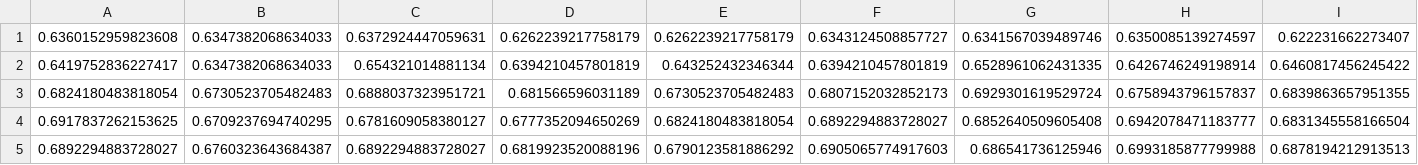
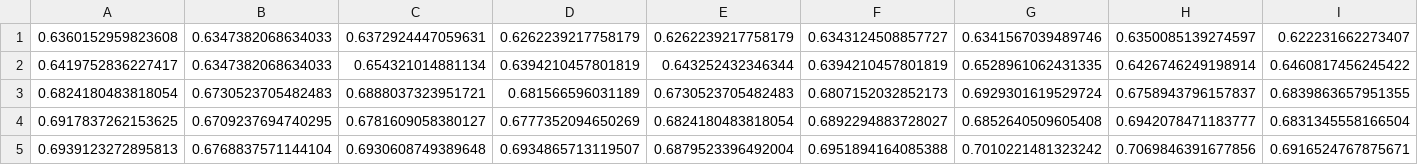
Before and after one commit to damoba/temp, a CSV file: accuracies.csv, drawn as a sheet; only a part is shown; removed rows and columns are numbered as before the commit, all else as after; rows hold the shown columns only; the diff names each change by its address in the sheet, - before the commit and + after, or states it on an @@ line.

Commit message:
Update accuracies.csv

```diff
--- a/accuracies.csv
+++ b/accuracies.csv
-row 5: 0.6892294883728027 | 0.6760323643684387 | 0.6892294883728027 | 0.6819923520088196 | 0.6790123581886292 | 0.6905065774917603 | 0.686541736125946 | 0.6993185877799988 | 0.6878194212913513
+row 5: 0.6939123272895813 | 0.6768837571144104 | 0.6930608749389648 | 0.6934865713119507 | 0.6879523396492004 | 0.6951894164085388 | 0.7010221481323242 | 0.7069846391677856 | 0.6916524767875671
```
